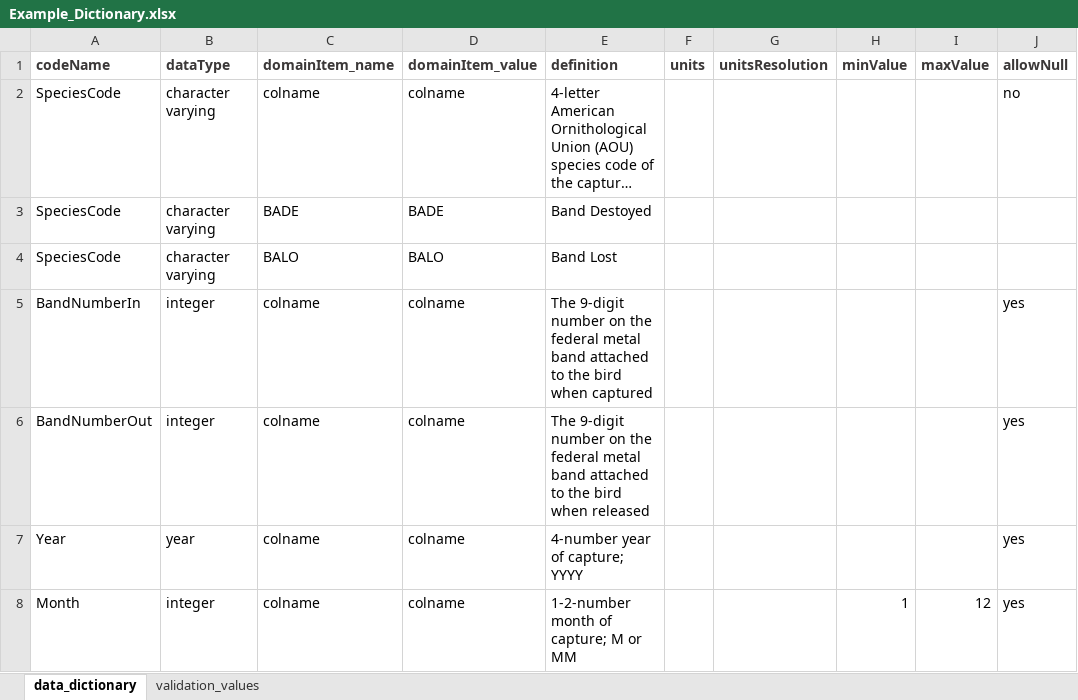
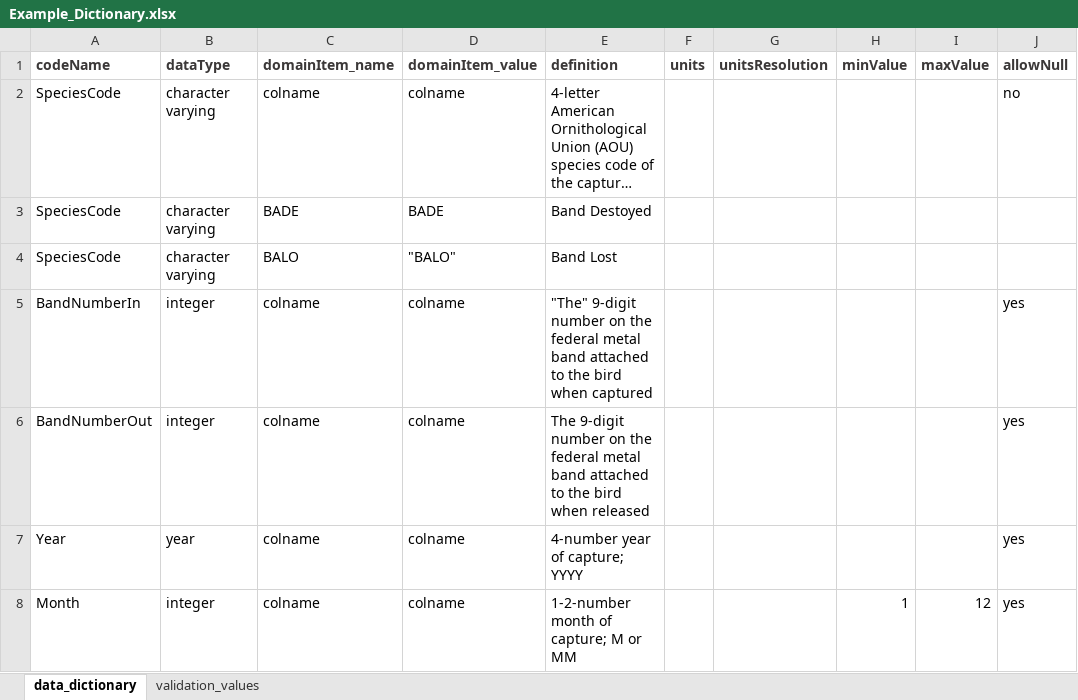
Before and after one commit to hdvincelette/write-mdJSON-dictionary, an Excel workbook: inputs/Example_Dictionary.xlsx, sheet data_dictionary, drawn as a sheet; only a part is shown; long unchanged cells end in …; values as stored, in another font and other column widths than the file's, no borders; the diff names each change by its address in the sheet, - before the commit and + after, or states it on an @@ line.

```diff
--- a/inputs/Example_Dictionary.xlsx (sheet data_dictionary)
+++ b/inputs/Example_Dictionary.xlsx (sheet data_dictionary)
-D4 (domainItem_value): BALO
+D4 (domainItem_value): "BALO"
-E5 (definition): The 9-digit number…
+E5 (definition): "The" 9-digit number…
```
Also changed, not shown: 3 other files.
